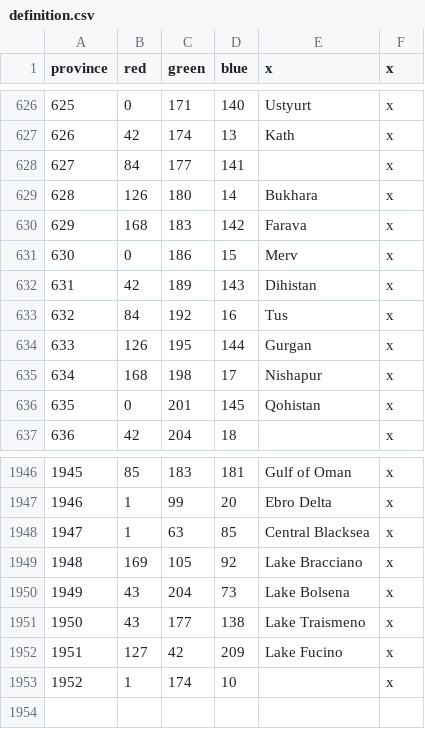
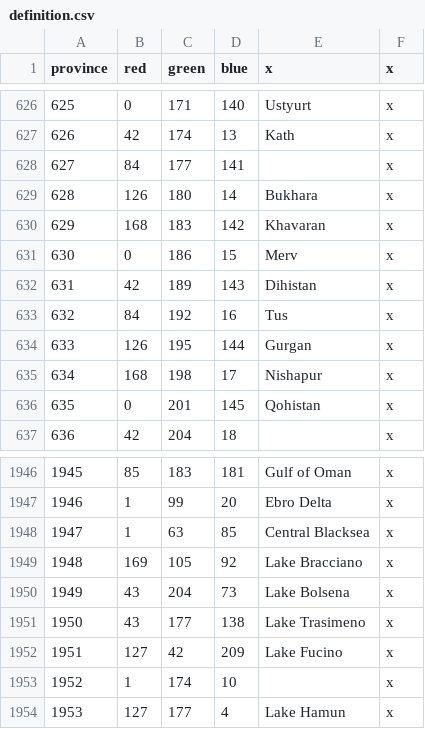
Before and after one commit to EMFTeam/MiniSWMH, a CSV file: MiniSWMH/map/definition.csv, drawn as a sheet; only a part is shown, gaps mark what is left out.

```diff
--- a/MiniSWMH/map/definition.csv
+++ b/MiniSWMH/map/definition.csv
@@ -629,3 +629,3 @@ province;red;green;blue;x;x
 628;126;180;14;Bukhara;x
-629;168;183;142;Farava;x
+629;168;183;142;Khavaran;x
 630;0;186;15;Merv;x
@@ -1950,4 +1950,5 @@ province;red;green;blue;x;x
 1949;43;204;73;Lake Bolsena;x
-1950;43;177;138;Lake Traismeno;x
+1950;43;177;138;Lake Trasimeno;x
 1951;127;42;209;Lake Fucino;x
 1952;1;174;10;;x
+1953;127;177;4;Lake Hamun;x
```
Also changed, not shown: 2 other files.
